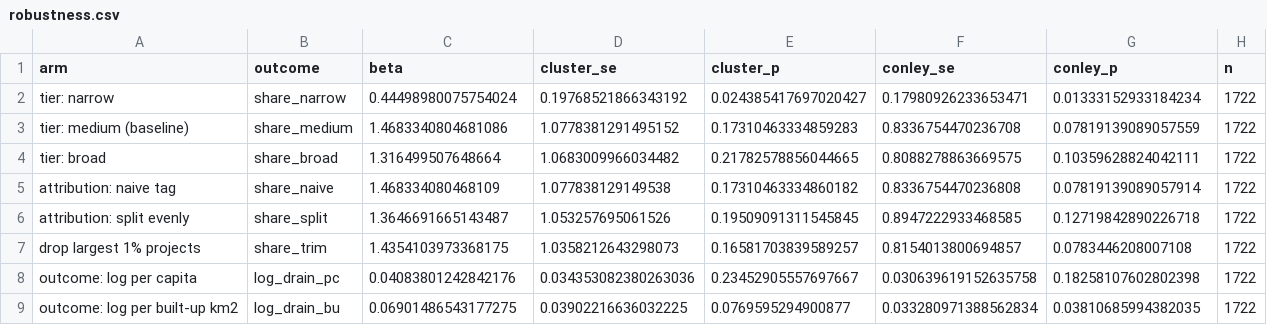
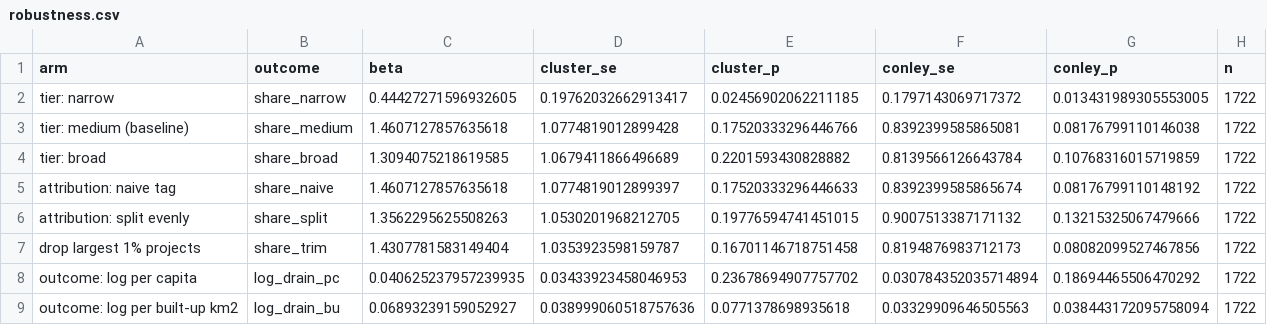
Before and after one commit to kashishbhardwaj2001/ward-capex, a CSV file: output/tables/robustness.csv, drawn as a sheet.

```diff
--- a/output/tables/robustness.csv
+++ b/output/tables/robustness.csv
@@ -1,9 +1,9 @@
 arm,outcome,beta,cluster_se,cluster_p,conley_se,conley_p,n
-tier: narrow,share_narrow,0.44498980075754024,0.19768521866343192,0.024385417697020427,0.17980926233653471,0.01333152933184234,1722
-tier: medium (baseline),share_medium,1.4683340804681086,1.0778381291495152,0.17310463334859283,0.8336754470236708,0.07819139089057559,1722
-tier: broad,share_broad,1.316499507648664,1.0683009966034482,0.21782578856044665,0.8088278863669575,0.10359628824042111,1722
-attribution: naive tag,share_naive,1.468334080468109,1.077838129149538,0.17310463334860182,0.8336754470236808,0.07819139089057914,1722
-attribution: split evenly,share_split,1.3646691665143487,1.053257695061526,0.19509091311545845,0.8947222933468585,0.12719842890226718,1722
-drop largest 1% projects,share_trim,1.4354103973368175,1.0358212643298073,0.16581703839589257,0.8154013800694857,0.0783446208007108,1722
-outcome: log per capita,log_drain_pc,0.04083801242842176,0.034353082380263036,0.23452905557697667,0.030639619152635758,0.18258107602802398,1722
-outcome: log per built-up km2,log_drain_bu,0.06901486543177275,0.03902216636032225,0.0769595294900877,0.033280971388562834,0.03810685994382035,1722
+tier: narrow,share_narrow,0.44427271596932605,0.19762032662913417,0.02456902062211185,0.1797143069717372,0.013431989305553005,1722
+tier: medium (baseline),share_medium,1.4607127857635618,1.0774819012899428,0.17520333296446766,0.8392399585865081,0.08176799110146038,1722
+tier: broad,share_broad,1.3094075218619585,1.0679411866496689,0.2201593430828882,0.8139566126643784,0.10768316015719859,1722
+attribution: naive tag,share_naive,1.4607127857635618,1.0774819012899397,0.17520333296446633,0.8392399585865674,0.08176799110148192,1722
+attribution: split evenly,share_split,1.3562295625508263,1.0530201968212705,0.19776594741451015,0.9007513387171132,0.13215325067479666,1722
+drop largest 1% projects,share_trim,1.4307781583149404,1.0353923598159787,0.16701146718751458,0.8194876983712173,0.08082099527467856,1722
+outcome: log per capita,log_drain_pc,0.040625237957239935,0.03433923458046953,0.23678694907757702,0.030784352035714894,0.18694465506470292,1722
+outcome: log per built-up km2,log_drain_bu,0.06893239159052927,0.038999060518757636,0.0771378698935618,0.03329909646505563,0.038443172095758094,1722
```
Also changed, not shown: output/tables/falsification_contrasts.csv, output/tables/falsification_controlled.csv, 19 other files.
